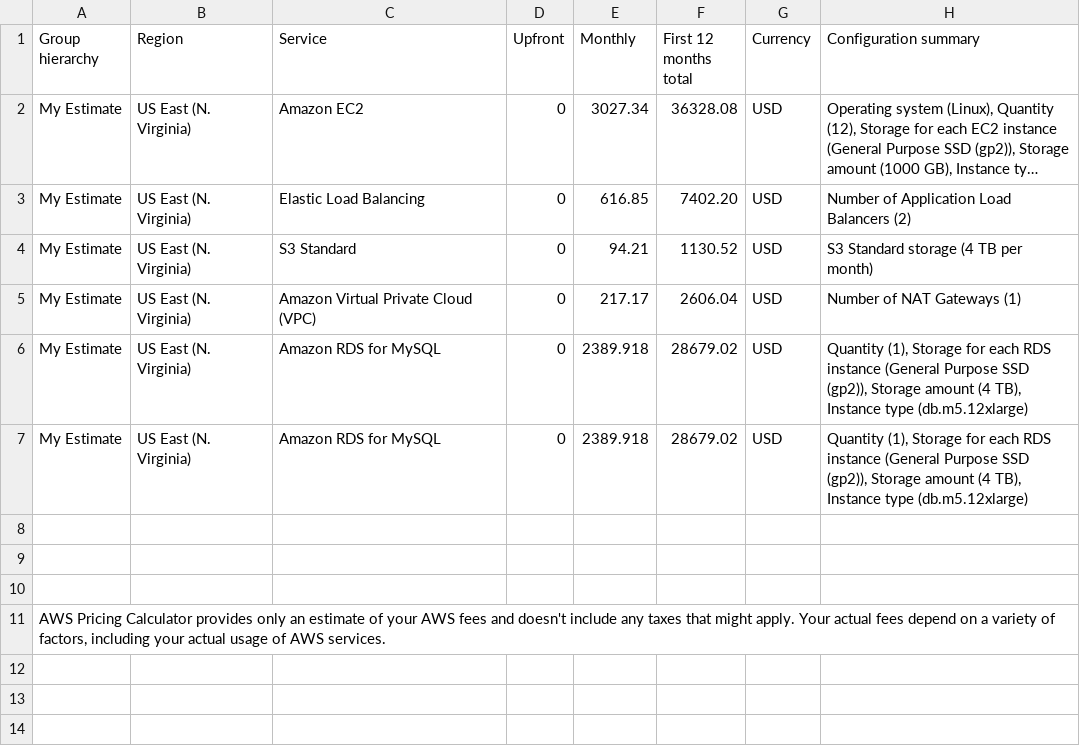
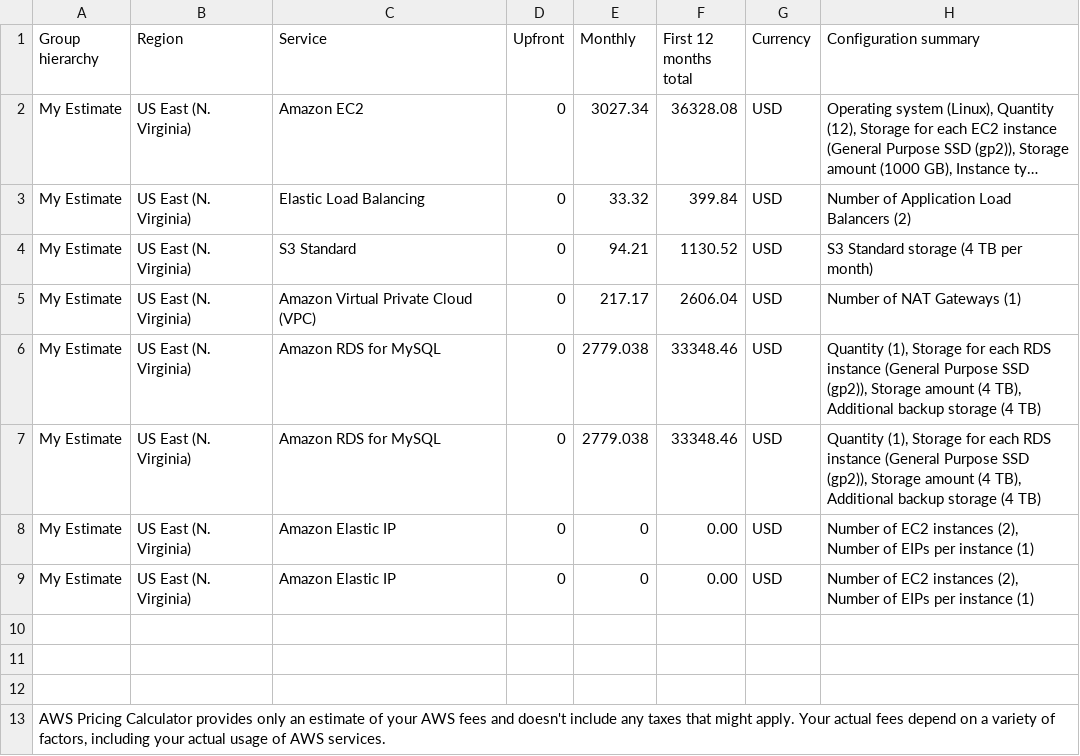
Before and after one commit to kchia/aws-performance-scalability-project, a CSV file: Initial_Cost_Estimate.csv, drawn as a sheet; long unchanged cells end in …; the diff names each change by its address in the sheet, - before the commit and + after, or states it on an @@ line.

```diff
--- a/Initial_Cost_Estimate.csv
+++ b/Initial_Cost_Estimate.csv
-E3 (Monthly): 616.85
+E3 (Monthly): 33.32
-F3 (First 12 months total): 7402.20
+F3 (First 12 months total): 399.84
-E6:E7 (Monthly): 2389.918
+E6:E7 (Monthly): 2779.038
-F6:F7 (First 12 months total): 28679.02
+F6:F7 (First 12 months total): 33348.46
-H6:H7 (Configuration summary): …(4 TB), Instance type (db.m5.12xlarge)
+H6:H7 (Configuration summary): …(4 TB), Additional backup storage (4 TB)
+row 8: My Estimate | US East (N. Virginia) | Amazon Elastic IP | 0 | 0 | 0.00 | USD | Number of EC2 instances (2), Number of EIPs per instance (1)
+row 9: My Estimate | US East (N. Virginia) | Amazon Elastic IP | 0 | 0 | 0.00 | USD | Number of EC2 instances (2), Number of EIPs per instance (1)
```
Also changed, not shown: Increased_Cost_Estimate.csv, Reduced_Cost_Estimate.csv, 2 other files.
